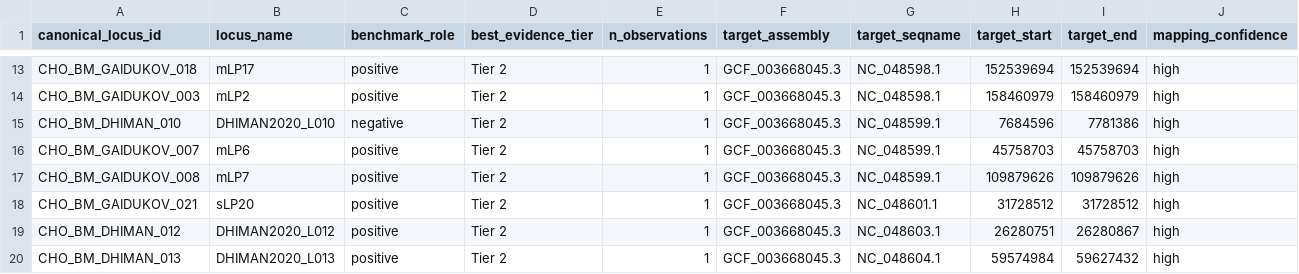
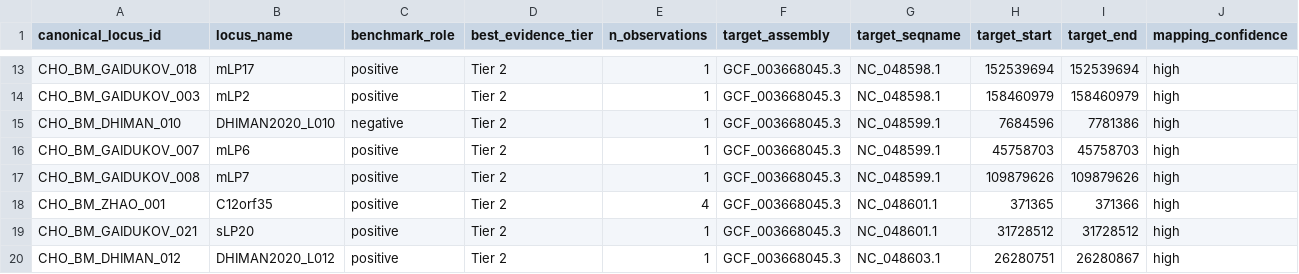
Before and after one commit to albanietomayo/Multiomics-pipeline-CHO-cells-, a TSV file: benchmark/curated/benchmark_gold_binary.tsv, drawn as a sheet; only a part is shown, gaps mark what is left out; the shorter side is filled out with more unchanged rows; rows hold the shown columns only; the diff names each change by its address in the sheet, - before the commit and + after, or states it on an @@ line.

```diff
--- a/benchmark/curated/benchmark_gold_binary.tsv
+++ b/benchmark/curated/benchmark_gold_binary.tsv
+row 18: CHO_BM_ZHAO_001 | C12orf35 | positive | Tier 2 | 4 | GCF_003668045.3 | NC_048601.1 | 371365 | 371366 | high
```
Also changed, not shown: benchmark/curated/benchmark_loci.tsv, 12 other files.
